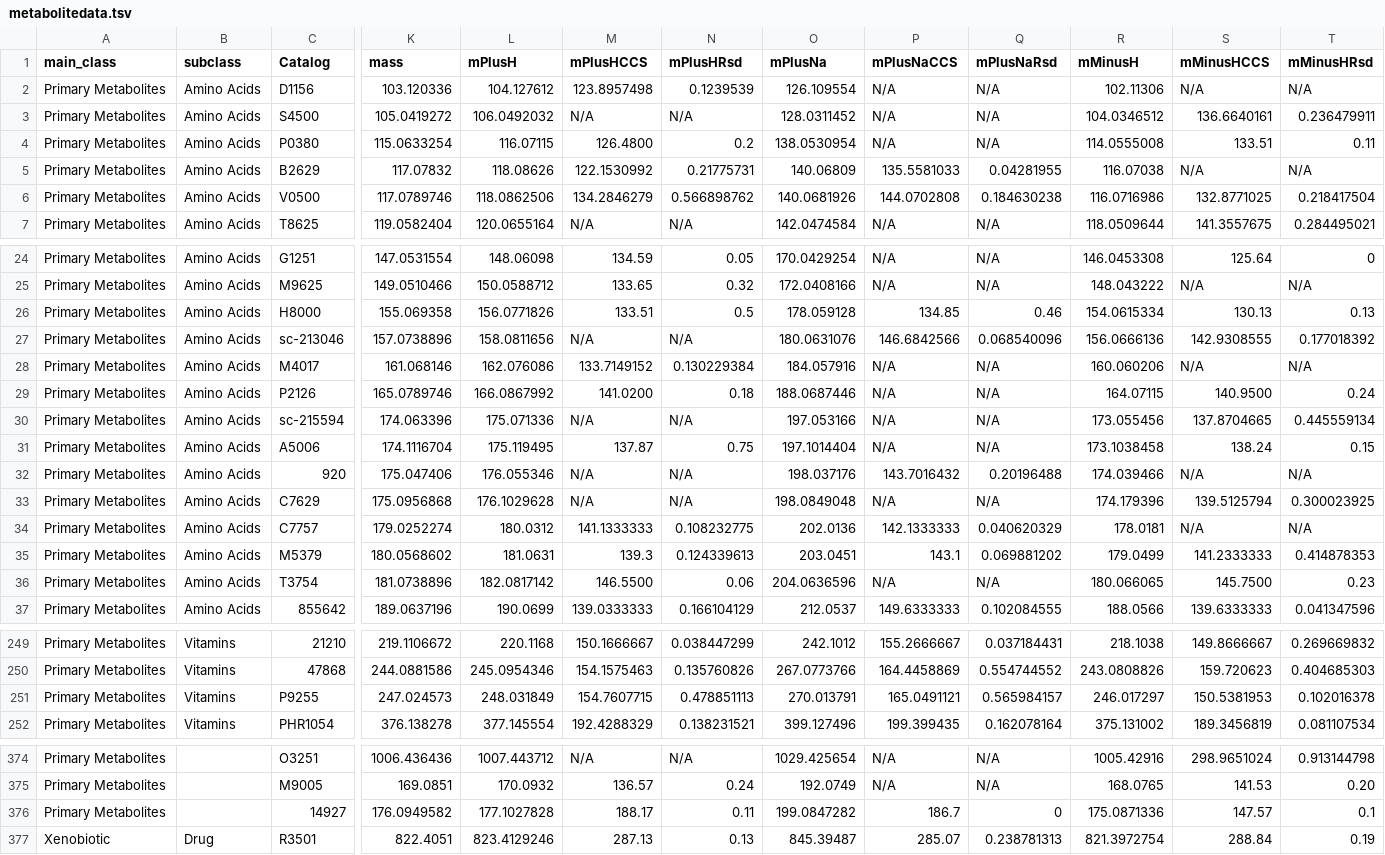
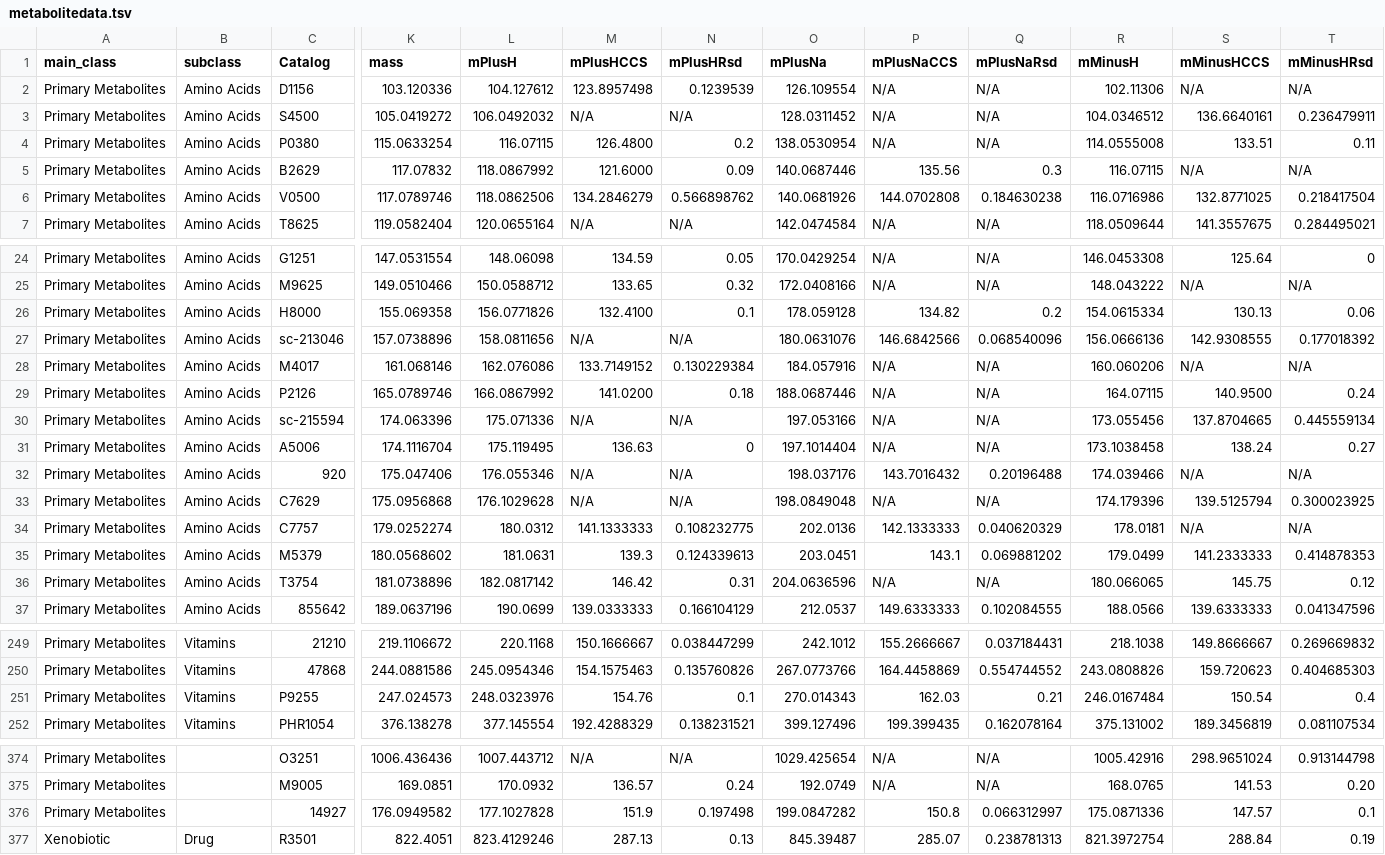
Before and after one commit to PNNL-Comp-Mass-Spec/MetabolomicsCCS, a TSV file: data/metabolitedata.tsv, drawn as a sheet; only a part is shown, gaps mark what is left out; the diff covers the shown part only; the diff names each change by its address in the sheet, - before the commit and + after, or states it on an @@ line.

Commit message:
Updated data

```diff
--- a/data/metabolitedata.tsv
+++ b/data/metabolitedata.tsv
-L5 (mPlusH): 118.08626
+L5 (mPlusH): 118.0867992
-M5 (mPlusHCCS): 122.1530992
+M5 (mPlusHCCS): 121.6000
-N5 (mPlusHRsd): 0.21775731
+N5 (mPlusHRsd): 0.09
-O5 (mPlusNa): 140.06809
+O5 (mPlusNa): 140.0687446
-P5 (mPlusNaCCS): 135.5581033
+P5 (mPlusNaCCS): 135.56
-Q5 (mPlusNaRsd): 0.04281955
+Q5 (mPlusNaRsd): 0.3
-R5 (mMinusH): 116.07038
+R5 (mMinusH): 116.07115
-M26 (mPlusHCCS): 133.51
+M26 (mPlusHCCS): 132.4100
-N26 (mPlusHRsd): 0.5
+N26 (mPlusHRsd): 0.1
-P26 (mPlusNaCCS): 134.85
+P26 (mPlusNaCCS): 134.82
-Q26 (mPlusNaRsd): 0.46
+Q26 (mPlusNaRsd): 0.2
-T26 (mMinusHRsd): 0.13
+T26 (mMinusHRsd): 0.06
-M31 (mPlusHCCS): 137.87
+M31 (mPlusHCCS): 136.63
-N31 (mPlusHRsd): 0.75
+N31 (mPlusHRsd): 0
-T31 (mMinusHRsd): 0.15
+T31 (mMinusHRsd): 0.27
-M36 (mPlusHCCS): 146.5500
+M36 (mPlusHCCS): 146.42
-N36 (mPlusHRsd): 0.06
+N36 (mPlusHRsd): 0.31
-S36 (mMinusHCCS): 145.7500
+S36 (mMinusHCCS): 145.75
-T36 (mMinusHRsd): 0.23
+T36 (mMinusHRsd): 0.12
-L251 (mPlusH): 248.031849
+L251 (mPlusH): 248.0323976
-M251 (mPlusHCCS): 154.7607715
+M251 (mPlusHCCS): 154.76
-N251 (mPlusHRsd): 0.478851113
+N251 (mPlusHRsd): 0.1
-O251 (mPlusNa): 270.013791
+O251 (mPlusNa): 270.014343
-P251 (mPlusNaCCS): 165.0491121
+P251 (mPlusNaCCS): 162.03
-Q251 (mPlusNaRsd): 0.565984157
+Q251 (mPlusNaRsd): 0.21
-R251 (mMinusH): 246.017297
+R251 (mMinusH): 246.0167484
-S251 (mMinusHCCS): 150.5381953
+S251 (mMinusHCCS): 150.54
-T251 (mMinusHRsd): 0.102016378
+T251 (mMinusHRsd): 0.4
-M376 (mPlusHCCS): 188.17
+M376 (mPlusHCCS): 151.9
-N376 (mPlusHRsd): 0.11
+N376 (mPlusHRsd): 0.197498
-P376 (mPlusNaCCS): 186.7
+P376 (mPlusNaCCS): 150.8
-Q376 (mPlusNaRsd): 0
+Q376 (mPlusNaRsd): 0.066312997
```
Also changed, not shown: 2 edited cells elsewhere in this file, data/metabolitedataAgilent.tsv.
